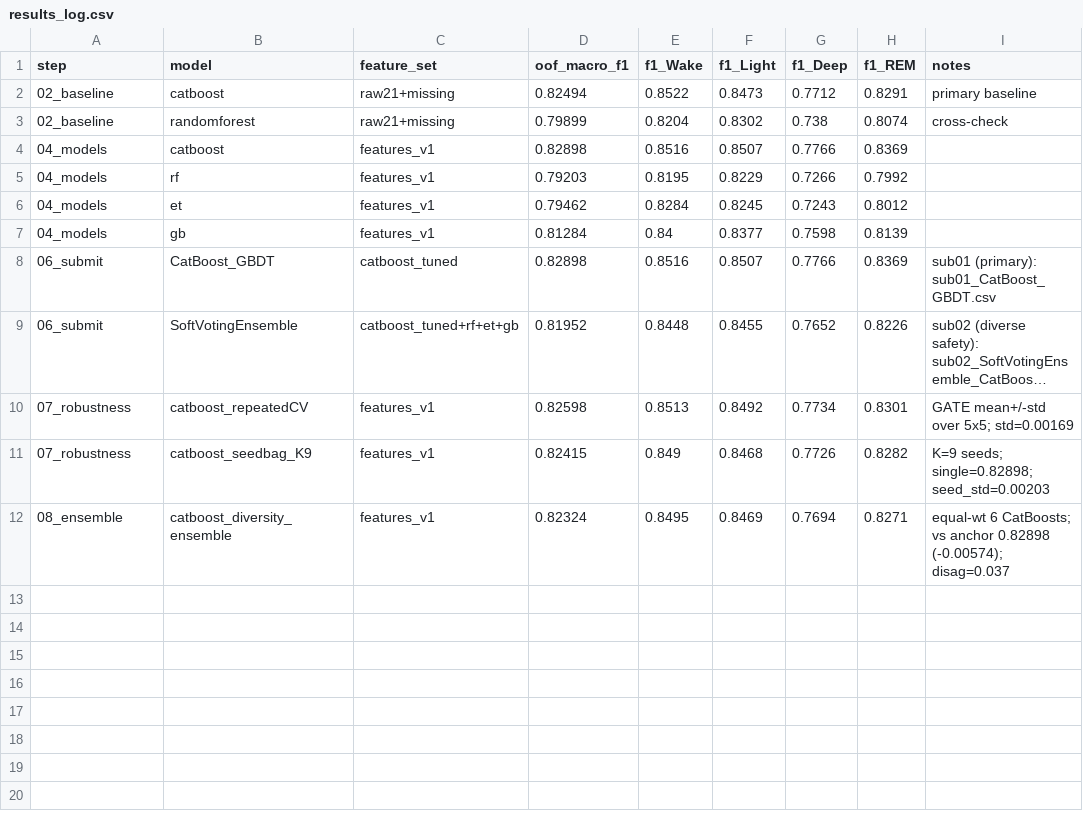
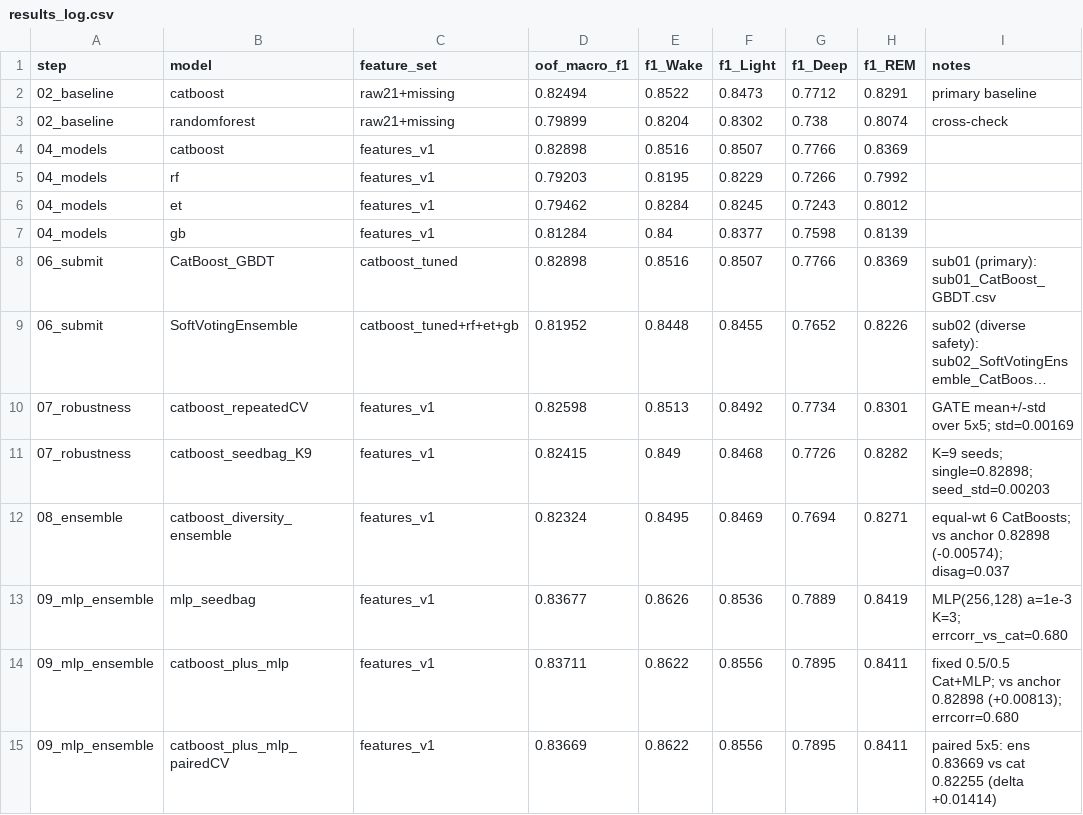
Before and after one commit to rassulz/yessenov_data_lab_program, a CSV file: Day9/results_log.csv, drawn as a sheet; long unchanged cells end in ….

Commit message:
CatBoostPlusMLP_Ensemble  0.83927

```diff
--- a/Day9/results_log.csv
+++ b/Day9/results_log.csv
@@ -12 +12,4 @@ step,model,feature_set,oof_macro_f1,f1_Wake,f1_Light,f1_Deep,f1_REM,notes
 08_ensemble,catboost_diversity_ensemble,features_v1,0.82324,0.8495,0.8469,0.7694,0.8271,equal-wt 6 CatBoosts; vs anchor 0.82898 (-0.00574); disag=0.037
+09_mlp_ensemble,mlp_seedbag,features_v1,0.83677,0.8626,0.8536,0.7889,0.8419,"MLP(256,128) a=1e-3 K=3; errcorr_vs_cat=0.680"
+09_mlp_ensemble,catboost_plus_mlp,features_v1,0.83711,0.8622,0.8556,0.7895,0.8411,fixed 0.5/0.5 Cat+MLP; vs anchor 0.82898 (+0.00813); errcorr=0.680
+09_mlp_ensemble,catboost_plus_mlp_pairedCV,features_v1,0.83669,0.8622,0.8556,0.7895,0.8411,paired 5x5: ens 0.83669 vs cat 0.82255 (delta +0.01414)
```
Also changed, not shown: 11 other files.
